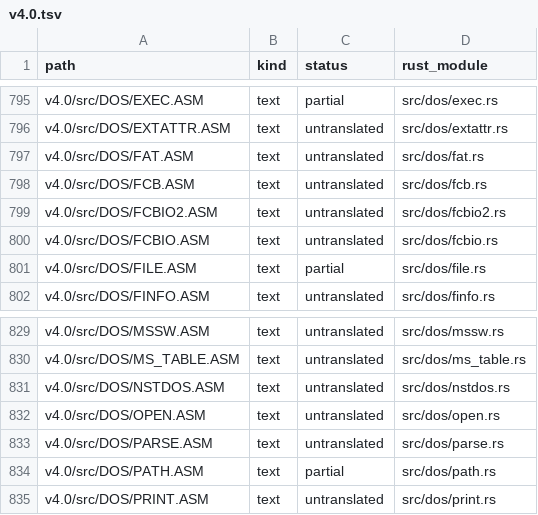
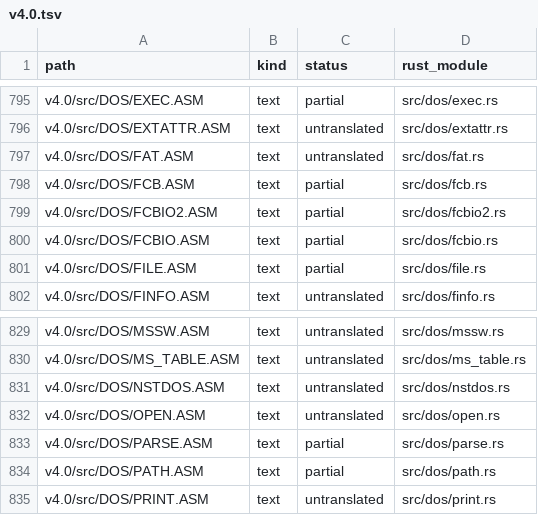
Before and after one commit to JamesLinYJ/DOS-RS, a TSV file: checklist/v4.0.tsv, drawn as a sheet; only a part is shown, gaps mark what is left out.

```diff
--- a/checklist/v4.0.tsv
+++ b/checklist/v4.0.tsv
@@ -797,5 +797,5 @@ v4.0/src/DOS/EXTATTR.ASM	text	untranslated	src/dos/extattr.rs
 v4.0/src/DOS/FAT.ASM	text	untranslated	src/dos/fat.rs
-v4.0/src/DOS/FCB.ASM	text	untranslated	src/dos/fcb.rs
-v4.0/src/DOS/FCBIO2.ASM	text	untranslated	src/dos/fcbio2.rs
-v4.0/src/DOS/FCBIO.ASM	text	untranslated	src/dos/fcbio.rs
+v4.0/src/DOS/FCB.ASM	text	partial	src/dos/fcb.rs
+v4.0/src/DOS/FCBIO2.ASM	text	partial	src/dos/fcbio2.rs
+v4.0/src/DOS/FCBIO.ASM	text	partial	src/dos/fcbio.rs
 v4.0/src/DOS/FILE.ASM	text	partial	src/dos/file.rs
@@ -832,3 +832,3 @@ v4.0/src/DOS/NSTDOS.ASM	text	untranslated	src/dos/nstdos.rs
 v4.0/src/DOS/OPEN.ASM	text	untranslated	src/dos/open.rs
-v4.0/src/DOS/PARSE.ASM	text	untranslated	src/dos/parse.rs
+v4.0/src/DOS/PARSE.ASM	text	partial	src/dos/parse.rs
 v4.0/src/DOS/PATH.ASM	text	partial	src/dos/path.rs
```
Also changed, not shown: .audit/dos4-rs.tsv, 13 other files.
